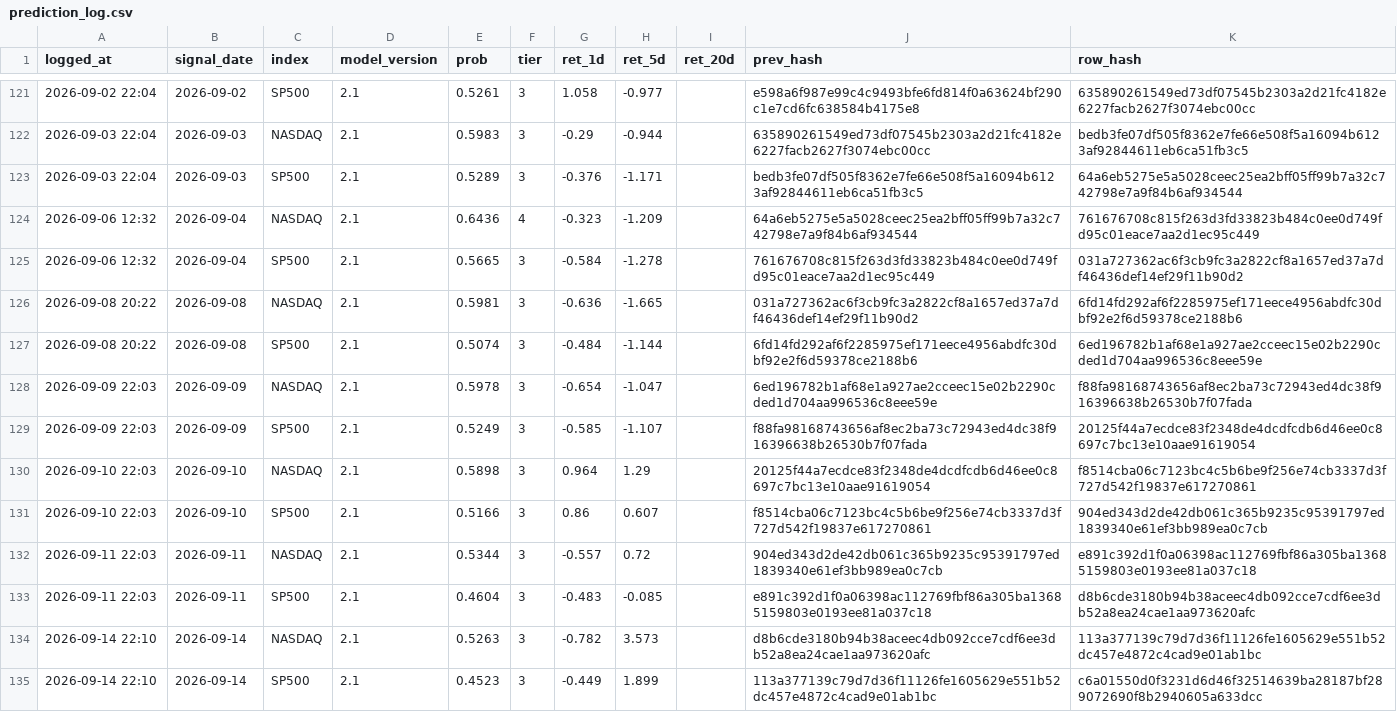
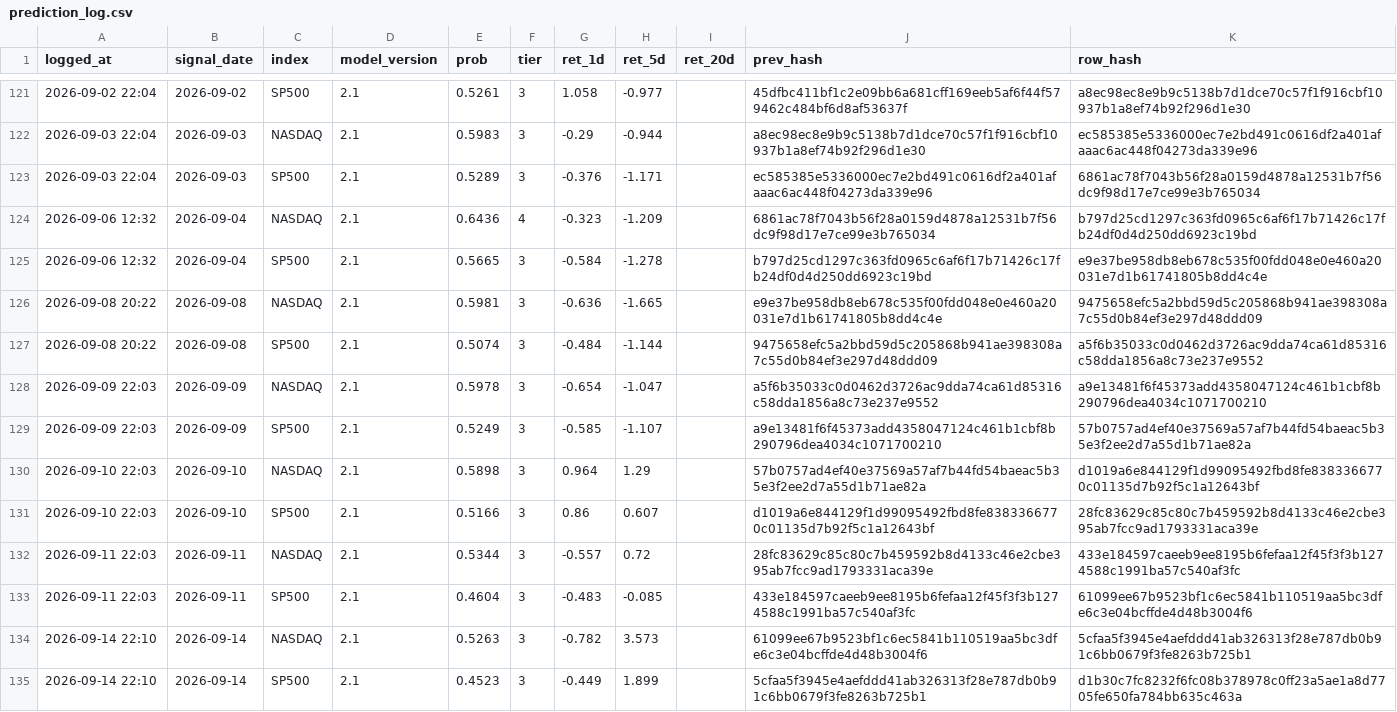
Before and after one commit to Vambrocop/valpha-lab, a CSV file: market-analysis/data/processed/prediction_log.csv, drawn as a sheet; only a part is shown, gaps mark what is left out; the diff covers the shown part only.

```diff
--- a/market-analysis/data/processed/prediction_log.csv
+++ b/market-analysis/data/processed/prediction_log.csv
@@ -121,15 +121,15 @@ logged_at,signal_date,index,model_version,prob,tier,ret_1d,ret_5d,ret_20d,prev_h
-2026-09-02 22:04,2026-09-02,SP500,2.1,0.5261,3,1.058,-0.977,,e598a6f987e99c4c9493bfe6fd814f0a63624bf290c1e7cd6fc638584b4175e8,635890261549ed73df07545b2303a2d21fc4182e6227facb2627f3074ebc00cc
-2026-09-03 22:04,2026-09-03,NASDAQ,2.1,0.5983,3,-0.29,-0.944,,635890261549ed73df07545b2303a2d21fc4182e6227facb2627f3074ebc00cc,bedb3fe07df505f8362e7fe66e508f5a16094b6123af92844611eb6ca51fb3c5
-2026-09-03 22:04,2026-09-03,SP500,2.1,0.5289,3,-0.376,-1.171,,bedb3fe07df505f8362e7fe66e508f5a16094b6123af92844611eb6ca51fb3c5,64a6eb5275e5a5028ceec25ea2bff05ff99b7a32c742798e7a9f84b6af934544
-2026-09-06 12:32,2026-09-04,NASDAQ,2.1,0.6436,4,-0.323,-1.209,,64a6eb5275e5a5028ceec25ea2bff05ff99b7a32c742798e7a9f84b6af934544,761676708c815f263d3fd33823b484c0ee0d749fd95c01eace7aa2d1ec95c449
-2026-09-06 12:32,2026-09-04,SP500,2.1,0.5665,3,-0.584,-1.278,,761676708c815f263d3fd33823b484c0ee0d749fd95c01eace7aa2d1ec95c449,031a727362ac6f3cb9fc3a2822cf8a1657ed37a7df46436def14ef29f11b90d2
-2026-09-08 20:22,2026-09-08,NASDAQ,2.1,0.5981,3,-0.636,-1.665,,031a727362ac6f3cb9fc3a2822cf8a1657ed37a7df46436def14ef29f11b90d2,6fd14fd292af6f2285975ef171eece4956abdfc30dbf92e2f6d59378ce2188b6
-2026-09-08 20:22,2026-09-08,SP500,2.1,0.5074,3,-0.484,-1.144,,6fd14fd292af6f2285975ef171eece4956abdfc30dbf92e2f6d59378ce2188b6,6ed196782b1af68e1a927ae2cceec15e02b2290cded1d704aa996536c8eee59e
-2026-09-09 22:03,2026-09-09,NASDAQ,2.1,0.5978,3,-0.654,-1.047,,6ed196782b1af68e1a927ae2cceec15e02b2290cded1d704aa996536c8eee59e,f88fa98168743656af8ec2ba73c72943ed4dc38f916396638b26530b7f07fada
-2026-09-09 22:03,2026-09-09,SP500,2.1,0.5249,3,-0.585,-1.107,,f88fa98168743656af8ec2ba73c72943ed4dc38f916396638b26530b7f07fada,20125f44a7ecdce83f2348de4dcdfcdb6d46ee0c8697c7bc13e10aae91619054
-2026-09-10 22:03,2026-09-10,NASDAQ,2.1,0.5898,3,0.964,1.29,,20125f44a7ecdce83f2348de4dcdfcdb6d46ee0c8697c7bc13e10aae91619054,f8514cba06c7123bc4c5b6be9f256e74cb3337d3f727d542f19837e617270861
-2026-09-10 22:03,2026-09-10,SP500,2.1,0.5166,3,0.86,0.607,,f8514cba06c7123bc4c5b6be9f256e74cb3337d3f727d542f19837e617270861,904ed343d2de42db061c365b9235c95391797ed1839340e61ef3bb989ea0c7cb
-2026-09-11 22:03,2026-09-11,NASDAQ,2.1,0.5344,3,-0.557,0.72,,904ed343d2de42db061c365b9235c95391797ed1839340e61ef3bb989ea0c7cb,e891c392d1f0a06398ac112769fbf86a305ba13685159803e0193ee81a037c18
-2026-09-11 22:03,2026-09-11,SP500,2.1,0.4604,3,-0.483,-0.085,,e891c392d1f0a06398ac112769fbf86a305ba13685159803e0193ee81a037c18,d8b6cde3180b94b38aceec4db092cce7cdf6ee3db52a8ea24cae1aa973620afc
-2026-09-14 22:10,2026-09-14,NASDAQ,2.1,0.5263,3,-0.782,3.573,,d8b6cde3180b94b38aceec4db092cce7cdf6ee3db52a8ea24cae1aa973620afc,113a377139c79d7d36f11126fe1605629e551b52dc457e4872c4cad9e01ab1bc
-2026-09-14 22:10,2026-09-14,SP500,2.1,0.4523,3,-0.449,1.899,,113a377139c79d7d36f11126fe1605629e551b52dc457e4872c4cad9e01ab1bc,c6a01550d0f3231d6d46f32514639ba28187bf289072690f8b2940605a633dcc
+2026-09-02 22:04,2026-09-02,SP500,2.1,0.5261,3,1.058,-0.977,,45dfbc411bf1c2e09bb6a681cff169eeb5af6f44f579462c484bf6d8af53637f,a8ec98ec8e9b9c5138b7d1dce70c57f1f916cbf10937b1a8ef74b92f296d1e30
+2026-09-03 22:04,2026-09-03,NASDAQ,2.1,0.5983,3,-0.29,-0.944,,a8ec98ec8e9b9c5138b7d1dce70c57f1f916cbf10937b1a8ef74b92f296d1e30,ec585385e5336000ec7e2bd491c0616df2a401afaaac6ac448f04273da339e96
+2026-09-03 22:04,2026-09-03,SP500,2.1,0.5289,3,-0.376,-1.171,,ec585385e5336000ec7e2bd491c0616df2a401afaaac6ac448f04273da339e96,6861ac78f7043b56f28a0159d4878a12531b7f56dc9f98d17e7ce99e3b765034
+2026-09-06 12:32,2026-09-04,NASDAQ,2.1,0.6436,4,-0.323,-1.209,,6861ac78f7043b56f28a0159d4878a12531b7f56dc9f98d17e7ce99e3b765034,b797d25cd1297c363fd0965c6af6f17b71426c17fb24df0d4d250dd6923c19bd
+2026-09-06 12:32,2026-09-04,SP500,2.1,0.5665,3,-0.584,-1.278,,b797d25cd1297c363fd0965c6af6f17b71426c17fb24df0d4d250dd6923c19bd,e9e37be958db8eb678c535f00fdd048e0e460a20031e7d1b61741805b8dd4c4e
+2026-09-08 20:22,2026-09-08,NASDAQ,2.1,0.5981,3,-0.636,-1.665,,e9e37be958db8eb678c535f00fdd048e0e460a20031e7d1b61741805b8dd4c4e,9475658efc5a2bbd59d5c205868b941ae398308a7c55d0b84ef3e297d48ddd09
+2026-09-08 20:22,2026-09-08,SP500,2.1,0.5074,3,-0.484,-1.144,,9475658efc5a2bbd59d5c205868b941ae398308a7c55d0b84ef3e297d48ddd09,a5f6b35033c0d0462d3726ac9dda74ca61d85316c58dda1856a8c73e237e9552
+2026-09-09 22:03,2026-09-09,NASDAQ,2.1,0.5978,3,-0.654,-1.047,,a5f6b35033c0d0462d3726ac9dda74ca61d85316c58dda1856a8c73e237e9552,a9e13481f6f45373add4358047124c461b1cbf8b290796dea4034c1071700210
+2026-09-09 22:03,2026-09-09,SP500,2.1,0.5249,3,-0.585,-1.107,,a9e13481f6f45373add4358047124c461b1cbf8b290796dea4034c1071700210,57b0757ad4ef40e37569a57af7b44fd54baeac5b35e3f2ee2d7a55d1b71ae82a
+2026-09-10 22:03,2026-09-10,NASDAQ,2.1,0.5898,3,0.964,1.29,,57b0757ad4ef40e37569a57af7b44fd54baeac5b35e3f2ee2d7a55d1b71ae82a,d1019a6e844129f1d99095492fbd8fe8383366770c01135d7b92f5c1a12643bf
+2026-09-10 22:03,2026-09-10,SP500,2.1,0.5166,3,0.86,0.607,,d1019a6e844129f1d99095492fbd8fe8383366770c01135d7b92f5c1a12643bf,28fc83629c85c80c7b459592b8d4133c46e2cbe395ab7fcc9ad1793331aca39e
+2026-09-11 22:03,2026-09-11,NASDAQ,2.1,0.5344,3,-0.557,0.72,,28fc83629c85c80c7b459592b8d4133c46e2cbe395ab7fcc9ad1793331aca39e,433e184597caeeb9ee8195b6fefaa12f45f3f3b1274588c1991ba57c540af3fc
+2026-09-11 22:03,2026-09-11,SP500,2.1,0.4604,3,-0.483,-0.085,,433e184597caeeb9ee8195b6fefaa12f45f3f3b1274588c1991ba57c540af3fc,61099ee67b9523bf1c6ec5841b110519aa5bc3dfe6c3e04bcffde4d48b3004f6
+2026-09-14 22:10,2026-09-14,NASDAQ,2.1,0.5263,3,-0.782,3.573,,61099ee67b9523bf1c6ec5841b110519aa5bc3dfe6c3e04bcffde4d48b3004f6,5cfaa5f3945e4aefddd41ab326313f28e787db0b91c6bb0679f3fe8263b725b1
+2026-09-14 22:10,2026-09-14,SP500,2.1,0.4523,3,-0.449,1.899,,5cfaa5f3945e4aefddd41ab326313f28e787db0b91c6bb0679f3fe8263b725b1,d1b30c7fc8232f6fc08b378978c0ff23a5ae1a8d7705fe650fa784bb635c463a
```
Also changed, not shown: 2 added rows and 55 edited cells elsewhere in this file, market-analysis/data/processed/paper_ledger.csv, 18 other files.
